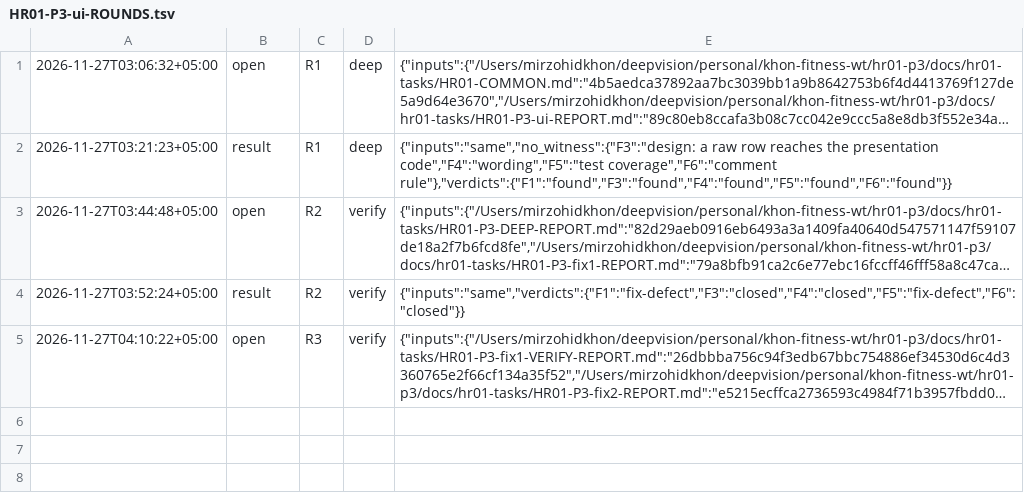
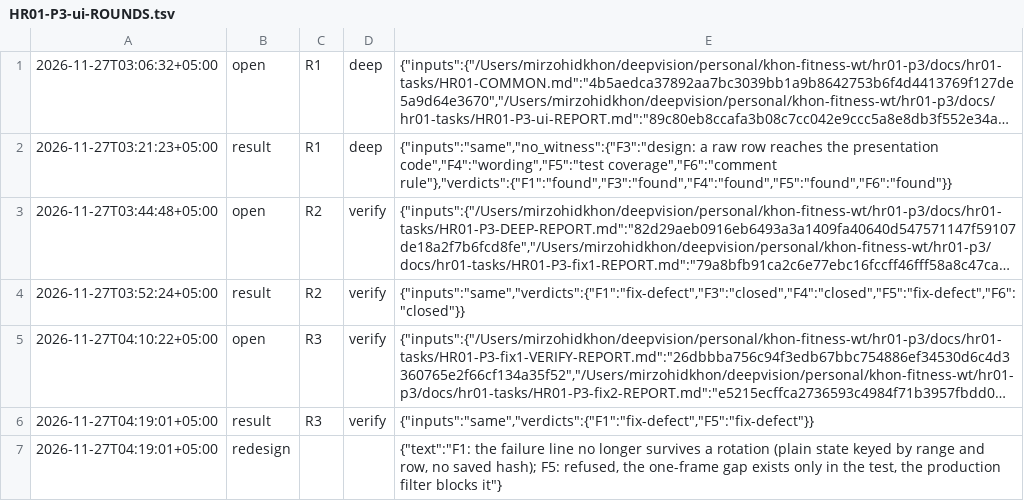
Before and after one commit to ulugkhujayev/khon-fitness, a TSV file: docs/hr01-tasks/HR01-P3-ui-ROUNDS.tsv, drawn as a sheet; long unchanged cells end in …; the diff names each change by its address in the sheet, - before the commit and + after, or states it on an @@ line.

Commit message:
Record the second verify round of the heart rate UI and its redesign line

```diff
--- a/docs/hr01-tasks/HR01-P3-ui-ROUNDS.tsv
+++ b/docs/hr01-tasks/HR01-P3-ui-ROUNDS.tsv
+row 6: 2026-11-27T04:19:01+05:00 | result | R3 | verify | {"inputs":"same","verdicts":{"F1":"fix-defect","F5":"fix-defect"}}
+row 7: 2026-11-27T04:19:01+05:00 | redesign |  |  | {"text":"F1: the failure line no longer survives a rotation (plain state keyed by range and row, no saved hash); F5: refused, the one-frame gap exists only in the test, the production filter blocks it"}
```
